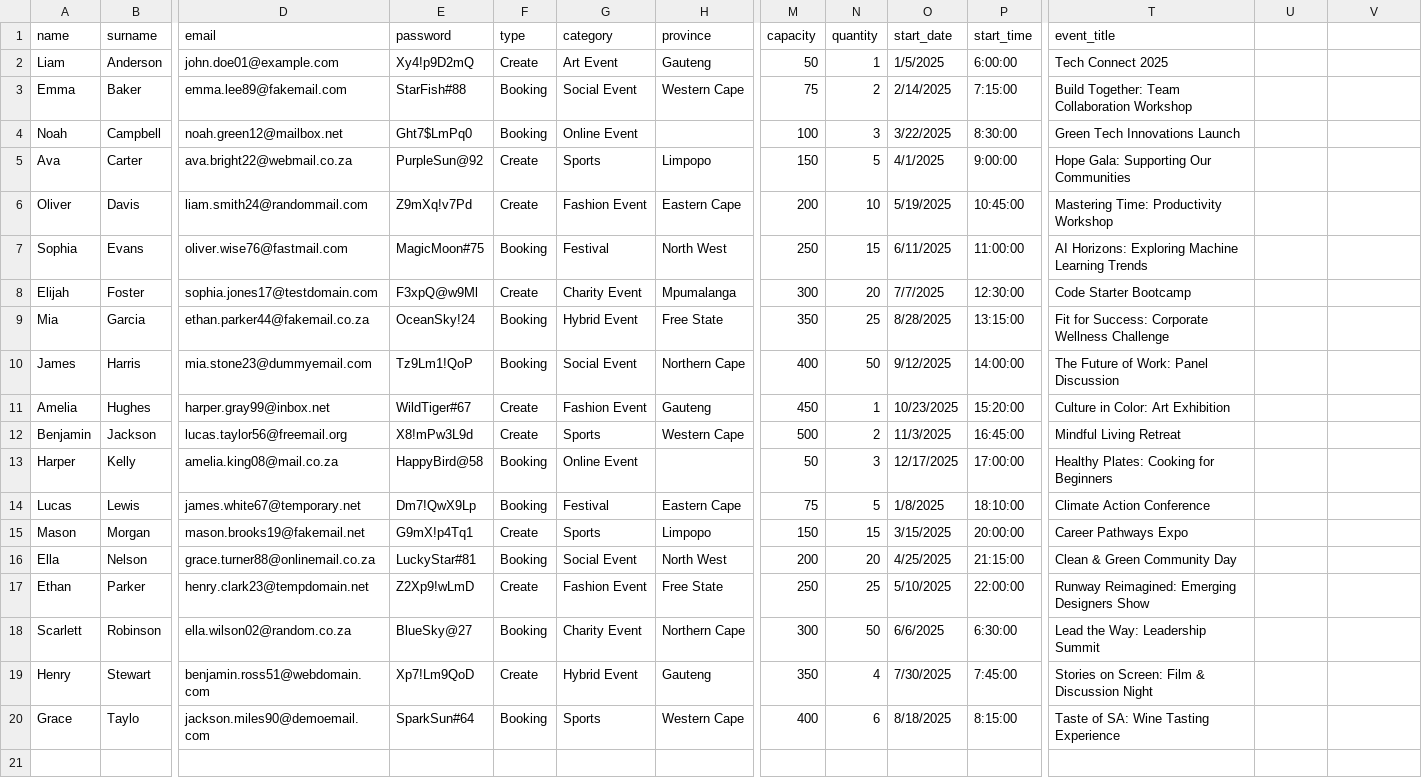
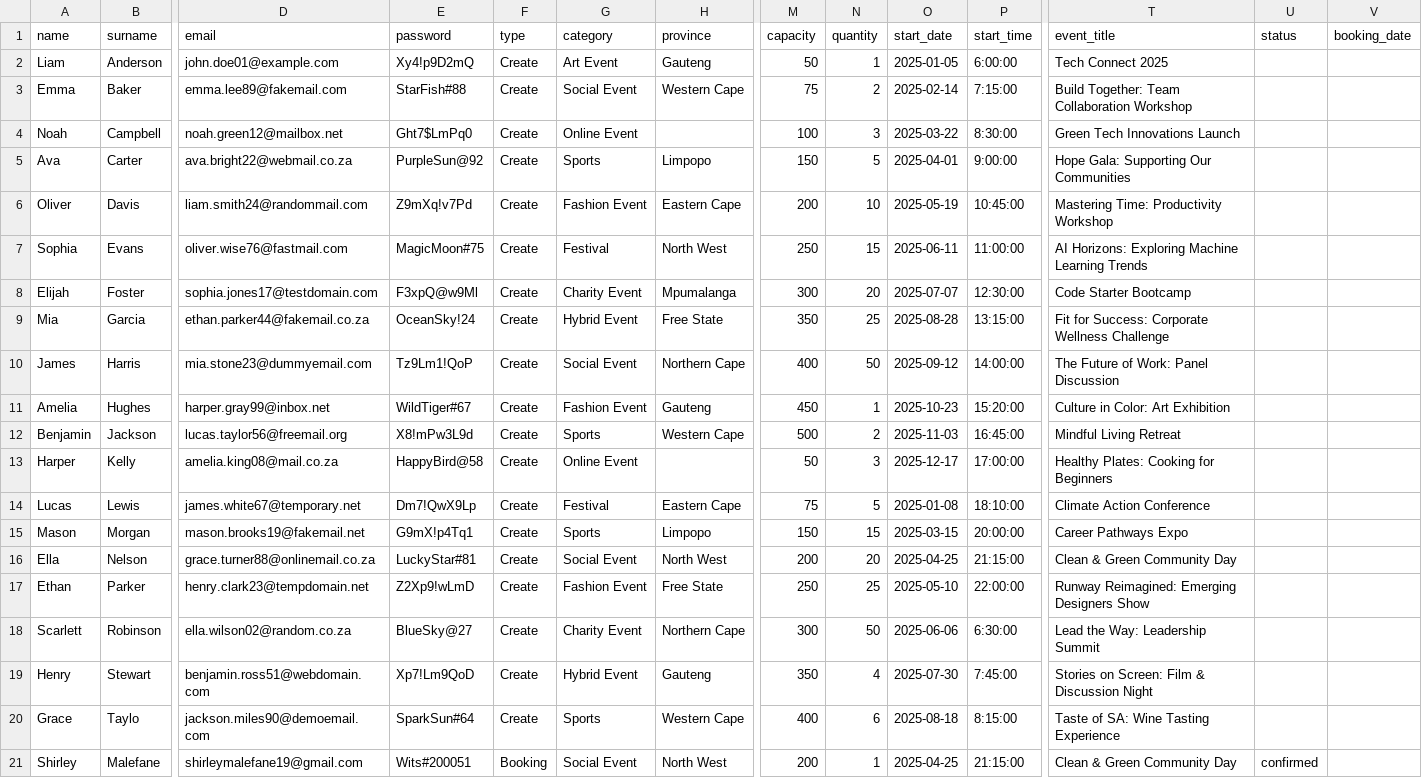
Before and after one commit to The-DigitalAcademy/WillMo_Event_Hub, a CSV file: WillMo_Testing.csv, drawn as a sheet; only a part is shown, gaps mark what is left out; rows hold the shown columns only; the diff names each change by its address in the sheet, - before the commit and + after, or states it on an @@ line.

```diff
--- a/WillMo_Testing.csv
+++ b/WillMo_Testing.csv
-U1: (empty)
+U1: status
-V1: (empty)
+V1: booking_date
-O2 (start_date): 1/5/2025
+O2 (start_date): 2025-01-05
-F3:F4 (type): Booking
+F3:F4 (type): Create
-O3 (start_date): 2/14/2025
+O3 (start_date): 2025-02-14
-O4 (start_date): 3/22/2025
+O4 (start_date): 2025-03-22
-O5 (start_date): 4/1/2025
+O5 (start_date): 2025-04-01
-O6 (start_date): 5/19/2025
+O6 (start_date): 2025-05-19
-F7 (type): Booking
+F7 (type): Create
-O7 (start_date): 6/11/2025
+O7 (start_date): 2025-06-11
-O8 (start_date): 7/7/2025
+O8 (start_date): 2025-07-07
-F9:F10 (type): Booking
+F9:F10 (type): Create
-O9 (start_date): 8/28/2025
+O9 (start_date): 2025-08-28
-O10 (start_date): 9/12/2025
+O10 (start_date): 2025-09-12
-O11 (start_date): 10/23/2025
+O11 (start_date): 2025-10-23
-O12 (start_date): 11/3/2025
+O12 (start_date): 2025-11-03
-F13:F14 (type): Booking
+F13:F14 (type): Create
-O13 (start_date): 12/17/2025
+O13 (start_date): 2025-12-17
-O14 (start_date): 1/8/2025
+O14 (start_date): 2025-01-08
-O15 (start_date): 3/15/2025
+O15 (start_date): 2025-03-15
-F16 (type): Booking
+F16 (type): Create
-O16 (start_date): 4/25/2025
+O16 (start_date): 2025-04-25
-O17 (start_date): 5/10/2025
+O17 (start_date): 2025-05-10
-F18 (type): Booking
+F18 (type): Create
-O18 (start_date): 6/6/2025
+O18 (start_date): 2025-06-06
-O19 (start_date): 7/30/2025
+O19 (start_date): 2025-07-30
-F20 (type): Booking
+F20 (type): Create
-O20 (start_date): 8/18/2025
+O20 (start_date): 2025-08-18
+row 21: Shirley | Malefane | shirleymalefane19@gmail.com | Wits#200051 | Booking | Social Event | North West | 200 | 1 | 2025-04-25 | 21:15:00 | Clean & Green Community Day | confirmed
```
Also changed, not shown: 1 other file.
